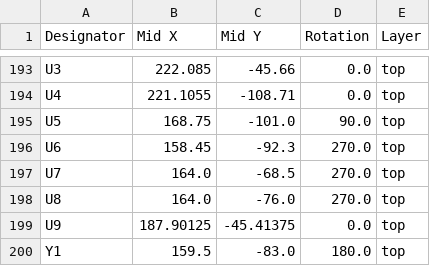
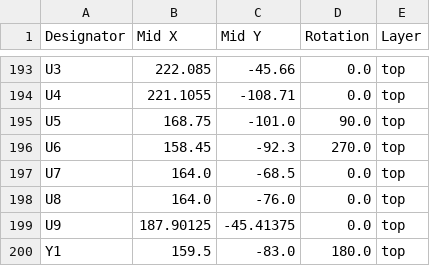
Before and after one commit to Thinkpad4by3/chibitron, a CSV file: deflection_amp_3/production/positions.csv, drawn as a sheet; only a part is shown, gaps mark what is left out.

```diff
--- a/deflection_amp_3/production/positions.csv
+++ b/deflection_amp_3/production/positions.csv
@@ -196,4 +196,4 @@ U5,168.75,-101.0,90.0,top
 U6,158.45,-92.3,270.0,top
-U7,164.0,-68.5,270.0,top
-U8,164.0,-76.0,270.0,top
+U7,164.0,-68.5,0.0,top
+U8,164.0,-76.0,0.0,top
 U9,187.90125,-45.41375,0.0,top
```
Also changed, not shown: deflection_amp_3/production/bom.csv, 3 other files.
